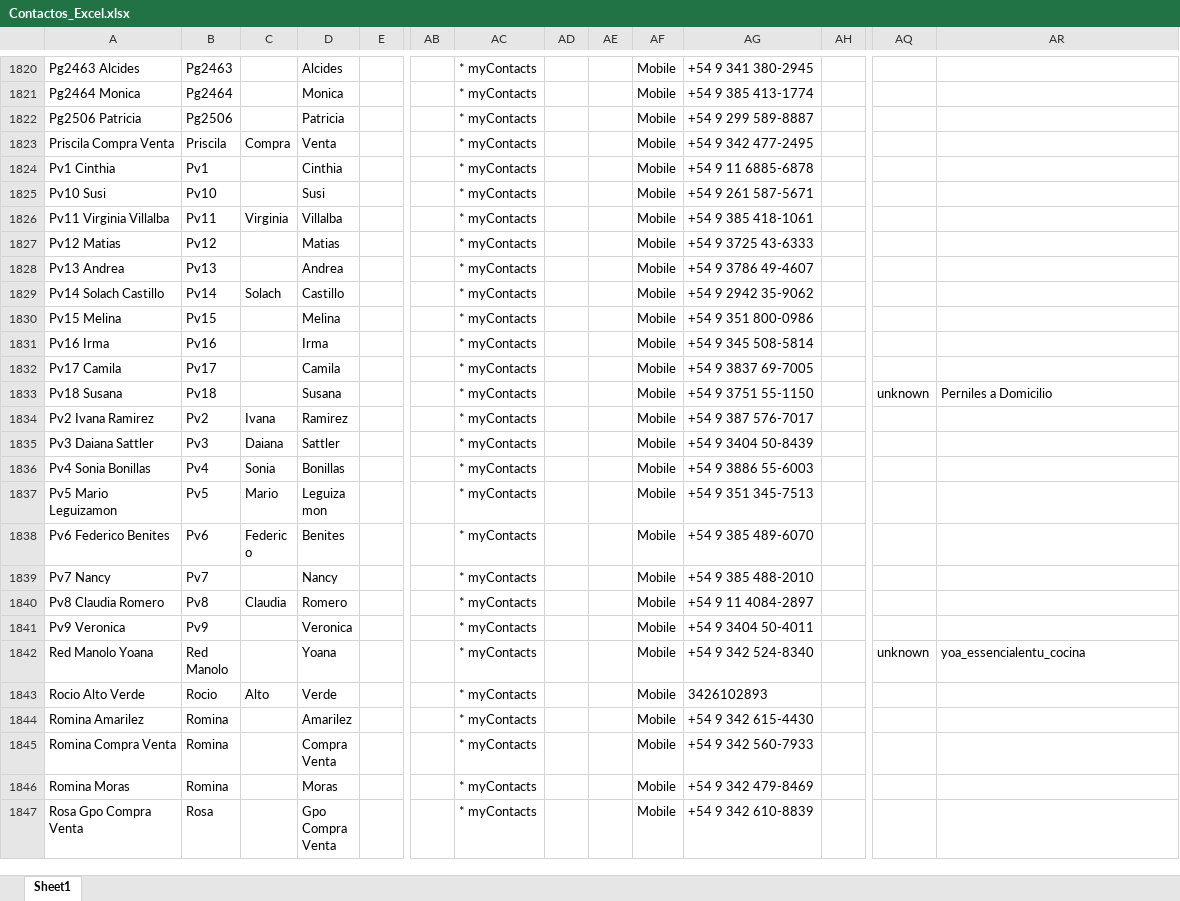
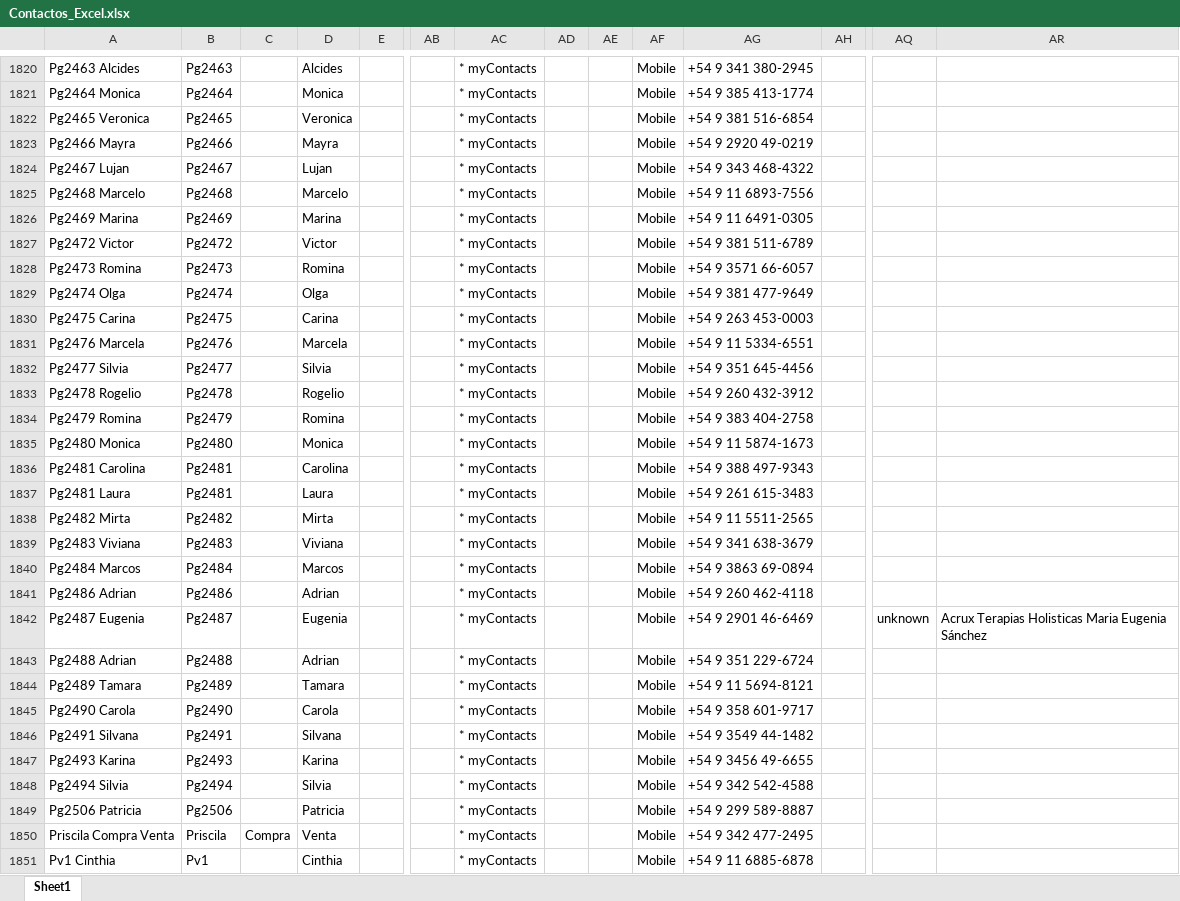
Before and after one commit to Cesar073/Essen-V1, an Excel workbook: Contactos_Excel.xlsx, sheet Sheet1, drawn as a sheet; only a part is shown, gaps mark what is left out; the shorter side is filled out with more unchanged rows; values as stored, in another font and other column widths than the file's, no borders; rows hold the shown columns only; the diff names each change by its address in the sheet, - before the commit and + after, or states it on an @@ line.

```diff
--- a/Contactos_Excel.xlsx (sheet Sheet1)
+++ b/Contactos_Excel.xlsx (sheet Sheet1)
+row 1822: Pg2465 Veronica | Pg2465 |  | Veronica |  |  | * myContacts |  |  | Mobile | +54 9 381 516-6854
+row 1823: Pg2466 Mayra | Pg2466 |  | Mayra |  |  | * myContacts |  |  | Mobile | +54 9 2920 49-0219
+row 1824: Pg2467 Lujan | Pg2467 |  | Lujan |  |  | * myContacts |  |  | Mobile | +54 9 343 468-4322
+row 1825: Pg2468 Marcelo | Pg2468 |  | Marcelo |  |  | * myContacts |  |  | Mobile | +54 9 11 6893-7556
+row 1826: Pg2469 Marina | Pg2469 |  | Marina |  |  | * myContacts |  |  | Mobile | +54 9 11 6491-0305
+row 1827: Pg2472 Victor | Pg2472 |  | Victor |  |  | * myContacts |  |  | Mobile | +54 9 381 511-6789
+row 1828: Pg2473 Romina | Pg2473 |  | Romina |  |  | * myContacts |  |  | Mobile | +54 9 3571 66-6057
+row 1829: Pg2474 Olga | Pg2474 |  | Olga |  |  | * myContacts |  |  | Mobile | +54 9 381 477-9649
+row 1830: Pg2475 Carina | Pg2475 |  | Carina |  |  | * myContacts |  |  | Mobile | +54 9 263 453-0003
+row 1831: Pg2476 Marcela | Pg2476 |  | Marcela |  |  | * myContacts |  |  | Mobile | +54 9 11 5334-6551
+row 1832: Pg2477 Silvia | Pg2477 |  | Silvia |  |  | * myContacts |  |  | Mobile | +54 9 351 645-4456
+row 1833: Pg2478 Rogelio | Pg2478 |  | Rogelio |  |  | * myContacts |  |  | Mobile | +54 9 260 432-3912
+row 1834: Pg2479 Romina | Pg2479 |  | Romina |  |  | * myContacts |  |  | Mobile | +54 9 383 404-2758
+row 1835: Pg2480 Monica | Pg2480 |  | Monica |  |  | * myContacts |  |  | Mobile | +54 9 11 5874-1673
+row 1836: Pg2481 Carolina | Pg2481 |  | Carolina |  |  | * myContacts |  |  | Mobile | +54 9 388 497-9343
+row 1837: Pg2481 Laura | Pg2481 |  | Laura |  |  | * myContacts |  |  | Mobile | +54 9 261 615-3483
+row 1838: Pg2482 Mirta | Pg2482 |  | Mirta |  |  | * myContacts |  |  | Mobile | +54 9 11 5511-2565
+row 1839: Pg2483 Viviana | Pg2483 |  | Viviana |  |  | * myContacts |  |  | Mobile | +54 9 341 638-3679
+row 1840: Pg2484 Marcos | Pg2484 |  | Marcos |  |  | * myContacts |  |  | Mobile | +54 9 3863 69-0894
+row 1841: Pg2486 Adrian | Pg2486 |  | Adrian |  |  | * myContacts |  |  | Mobile | +54 9 260 462-4118
+row 1842: Pg2487 Eugenia | Pg2487 |  | Eugenia |  |  | * myContacts |  |  | Mobile | +54 9 2901 46-6469 |  | unknown | Acrux Terapias Holisticas Maria Eugenia Sánchez
+row 1843: Pg2488 Adrian | Pg2488 |  | Adrian |  |  | * myContacts |  |  | Mobile | +54 9 351 229-6724
+row 1844: Pg2489 Tamara | Pg2489 |  | Tamara |  |  | * myContacts |  |  | Mobile | +54 9 11 5694-8121
+row 1845: Pg2490 Carola | Pg2490 |  | Carola |  |  | * myContacts |  |  | Mobile | +54 9 358 601-9717
+row 1846: Pg2491 Silvana | Pg2491 |  | Silvana |  |  | * myContacts |  |  | Mobile | +54 9 3549 44-1482
+row 1847: Pg2493 Karina | Pg2493 |  | Karina |  |  | * myContacts |  |  | Mobile | +54 9 3456 49-6655
+row 1848: Pg2494 Silvia | Pg2494 |  | Silvia |  |  | * myContacts |  |  | Mobile | +54 9 342 542-4588
```
Also changed, not shown: 26 other files.
